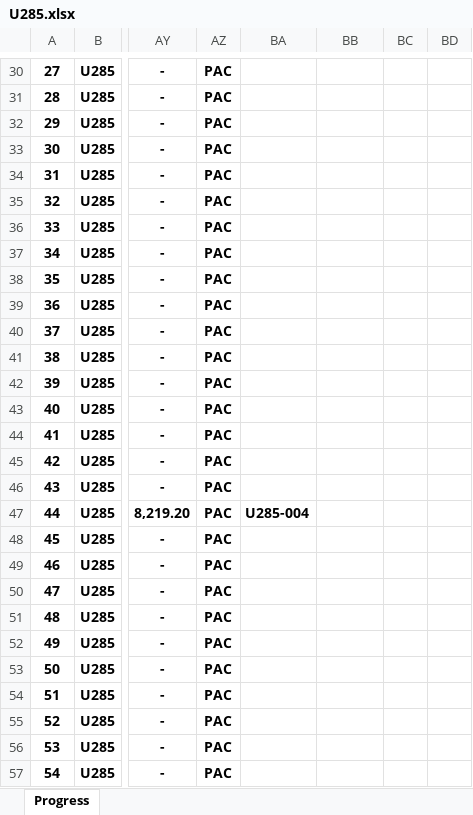
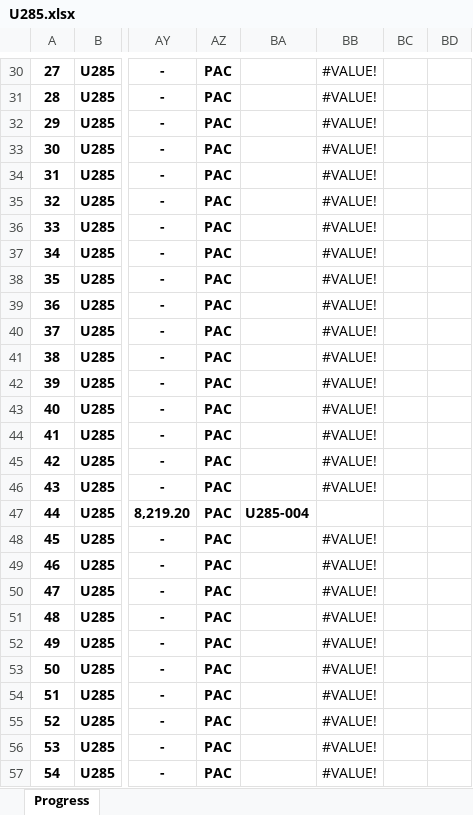
Before and after one commit to nguyenduchieu1208/leo-server, an Excel workbook: 03.QLDA/U285.xlsx, sheet Progress, drawn as a sheet; only a part is shown, gaps mark what is left out; values as stored, in another font and other column widths than the file's, no borders; conditional formats not drawn; the diff covers the shown part only; the diff names each change by its address in the sheet, - before the commit and + after, or states it on an @@ line.

```diff
--- a/03.QLDA/U285.xlsx (sheet Progress)
+++ b/03.QLDA/U285.xlsx (sheet Progress)
-BB30:BB46: (empty)
+BB30:BB46: #VALUE!
-BB48:BB57: (empty)
+BB48:BB57: #VALUE!
```
Also changed, not shown: 1257 edited cells elsewhere in this sheet, hidden cells, 03.QLDA/A320.xlsx, 03.QLDA/B272.xlsx, 28 other files.
